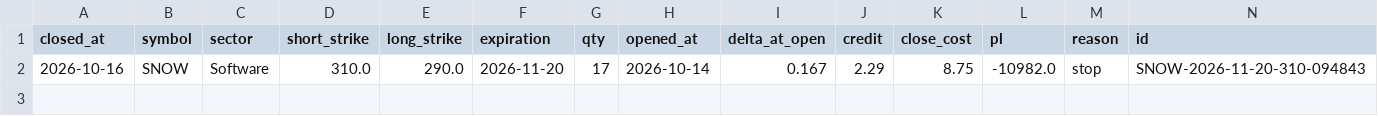
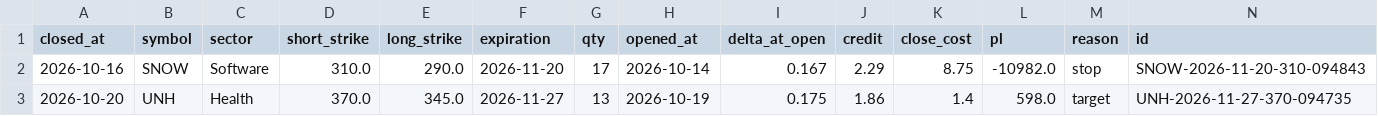
Before and after one commit to patrickobirmingham-eng/POB-CL-DT, a CSV file: spreads_trades.csv, drawn as a sheet; the diff names each change by its address in the sheet, - before the commit and + after, or states it on an @@ line.

```diff
--- a/spreads_trades.csv
+++ b/spreads_trades.csv
+row 3: 2026-10-20 | UNH | Health | 370.0 | 345.0 | 2026-11-27 | 13 | 2026-10-19 | 0.175 | 1.86 | 1.4 | 598.0 | target | UNH-2026-11-27-370-094735
```
Also changed, not shown: 2 other files.
